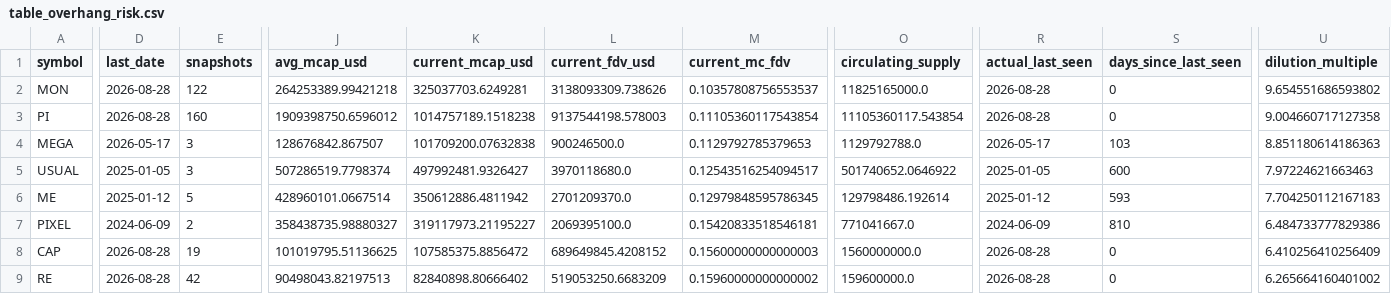
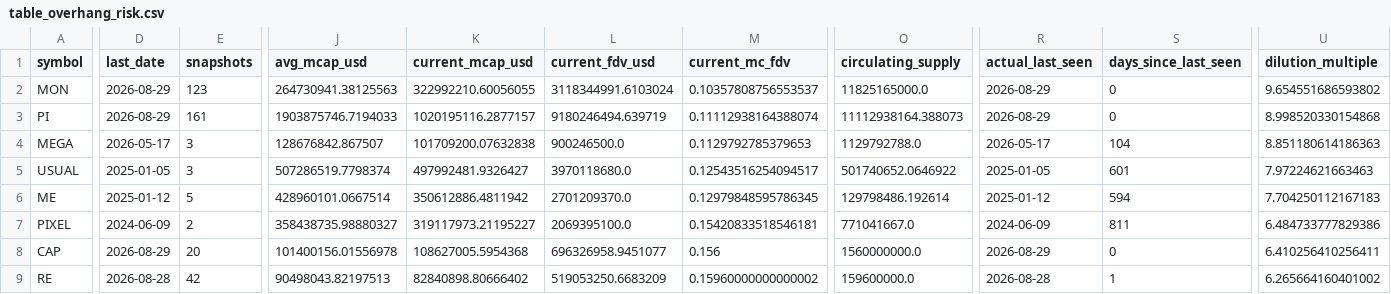
Before and after one commit to udipta-dev/rank-radar, a CSV file: data/out/table_overhang_risk.csv, drawn as a sheet; only a part is shown, gaps mark what is left out; the diff covers the shown part only; the diff names each change by its address in the sheet, - before the commit and + after, or states it on an @@ line.

```diff
--- a/data/out/table_overhang_risk.csv
+++ b/data/out/table_overhang_risk.csv
-D2:D3 (last_date): 2026-08-28
+D2:D3 (last_date): 2026-08-29
-E2 (snapshots): 122
+E2 (snapshots): 123
-J2 (avg_mcap_usd): 264253389.99421218
+J2 (avg_mcap_usd): 264730941.38125563
-K2 (current_mcap_usd): 325037703.6249281
+K2 (current_mcap_usd): 322992210.60056055
-L2 (current_fdv_usd): 3138093309.738626
+L2 (current_fdv_usd): 3118344991.6103024
-R2:R3 (actual_last_seen): 2026-08-28
+R2:R3 (actual_last_seen): 2026-08-29
-E3 (snapshots): 160
+E3 (snapshots): 161
-J3 (avg_mcap_usd): 1909398750.6596012
+J3 (avg_mcap_usd): 1903875746.7194033
-K3 (current_mcap_usd): 1014757189.1518238
+K3 (current_mcap_usd): 1020195116.2877157
-L3 (current_fdv_usd): 9137544198.578003
+L3 (current_fdv_usd): 9180246494.639719
-M3 (current_mc_fdv): 0.11105360117543854
+M3 (current_mc_fdv): 0.11112938164388074
-O3 (circulating_supply): 11105360117.543854
+O3 (circulating_supply): 11112938164.388073
-U3 (dilution_multiple): 9.004660717127358
+U3 (dilution_multiple): 8.998520330154868
-S4 (days_since_last_seen): 103
+S4 (days_since_last_seen): 104
-S5 (days_since_last_seen): 600
+S5 (days_since_last_seen): 601
-S6 (days_since_last_seen): 593
+S6 (days_since_last_seen): 594
-S7 (days_since_last_seen): 810
+S7 (days_since_last_seen): 811
-D8 (last_date): 2026-08-28
+D8 (last_date): 2026-08-29
-E8 (snapshots): 19
+E8 (snapshots): 20
-J8 (avg_mcap_usd): 101019795.51136625
+J8 (avg_mcap_usd): 101400156.01556978
-K8 (current_mcap_usd): 107585375.8856472
+K8 (current_mcap_usd): 108627005.5954368
-L8 (current_fdv_usd): 689649845.4208152
+L8 (current_fdv_usd): 696326958.9451077
-M8 (current_mc_fdv): 0.15600000000000003
+M8 (current_mc_fdv): 0.156
-R8 (actual_last_seen): 2026-08-28
+R8 (actual_last_seen): 2026-08-29
-U8 (dilution_multiple): 6.410256410256409
+U8 (dilution_multiple): 6.410256410256411
-S9 (days_since_last_seen): 0
+S9 (days_since_last_seen): 1
```
Also changed, not shown: 135 edited cells elsewhere in this file, data/out/table_climbers_overall.csv, data/out/table_high_conviction_climbers.csv, 15 other files.
